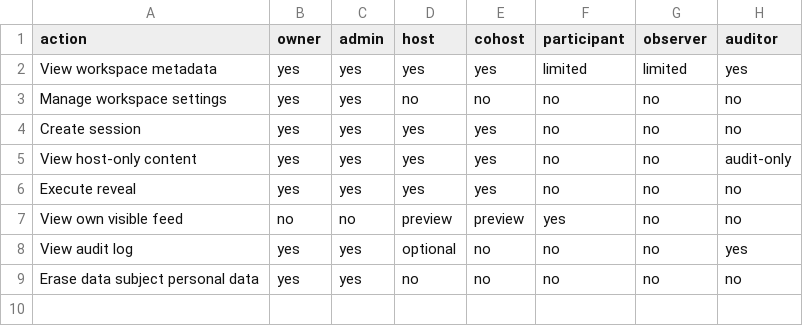
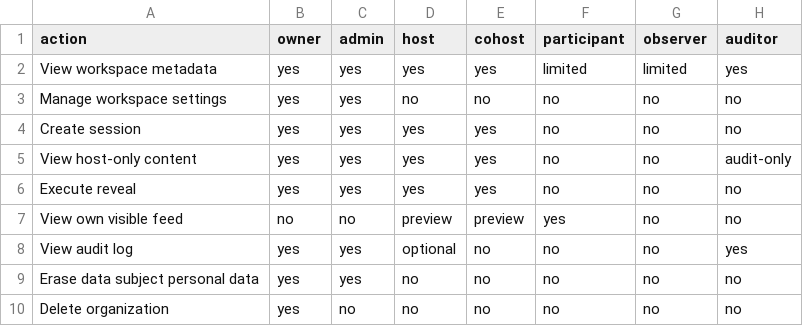
Before and after one commit to Live-Experience-Application/livecore-platform, a CSV file: csv/authorization_matrix.csv, drawn as a sheet.

Commit message:
CORE-PRIV-002: add authorized tenant organization deletion
Add the DELETE /api/v1/organizations/{organizationSlug} command that lets an
authorized Owner offboard a whole tenant. Deleting the organization root triggers
the schema's existing ON DELETE CASCADE foreign keys, so the tenant's workspaces,
sessions, participants, memberships and its own audit log are all removed in one
operation. The cascade was designed into the schema but until now had no command
to reach it.

Deletion is the most destructive tenant action, so it is Owner-only - strictly
narrower than member management or erasure (Owner/Admin). Authorization is
tenant-scoped and fail-closed: a non-Owner tenant member (Admin included) is 403,
and a foreign-tenant/unknown organization is hidden as 404 (the tenant resolver
requires the token's organization claim and a persisted Owner membership). Other
tenants' data is untouched.

Because the deleted tenant's own audit log is part of the teardown, the offboarding
is recorded as a platform-level OrganizationDeleted audit fact (a null organization,
outside the per-tenant hash chain) so the security record survives the cascade. It
captures the actor and the deleted organization by id only, never the tenant name.
The audit append and the cascade delete commit in one transaction.

Adds the OrganizationDeleted audit action and ForOrganizationDeletion factory, the
IOrganizationRepository.DeleteAsync method, the OrganizationDeletionService and its
result enum, and wires the endpoint and DI. Updates csv/api_routes.csv,
csv/authorization_matrix.csv, docs/06/07/08/10 and README. Covered by HTTP
integration tests (cascade removes all child data, platform-level audit survives,
other tenants untouched, negative authorization and hidden-404) and unit tests for
the new factory and the repository cascade.

```diff
--- a/csv/authorization_matrix.csv
+++ b/csv/authorization_matrix.csv
@@ -9 +9,2 @@ View audit log,yes,yes,optional,no,no,no,yes
 Erase data subject personal data,yes,yes,no,no,no,no,no
+Delete organization,yes,no,no,no,no,no,no
```
Also changed, not shown: csv/api_routes.csv, 17 other files.
